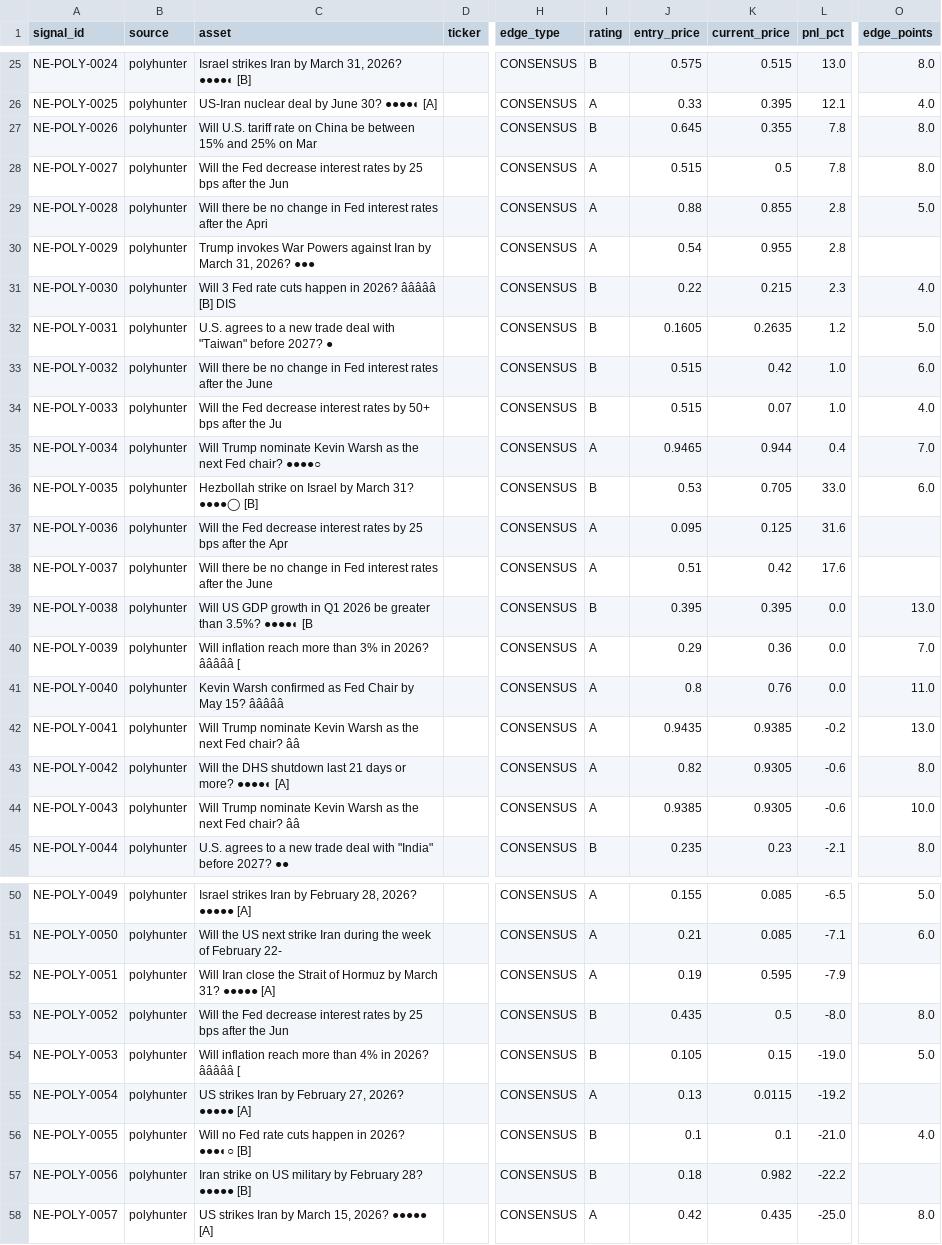
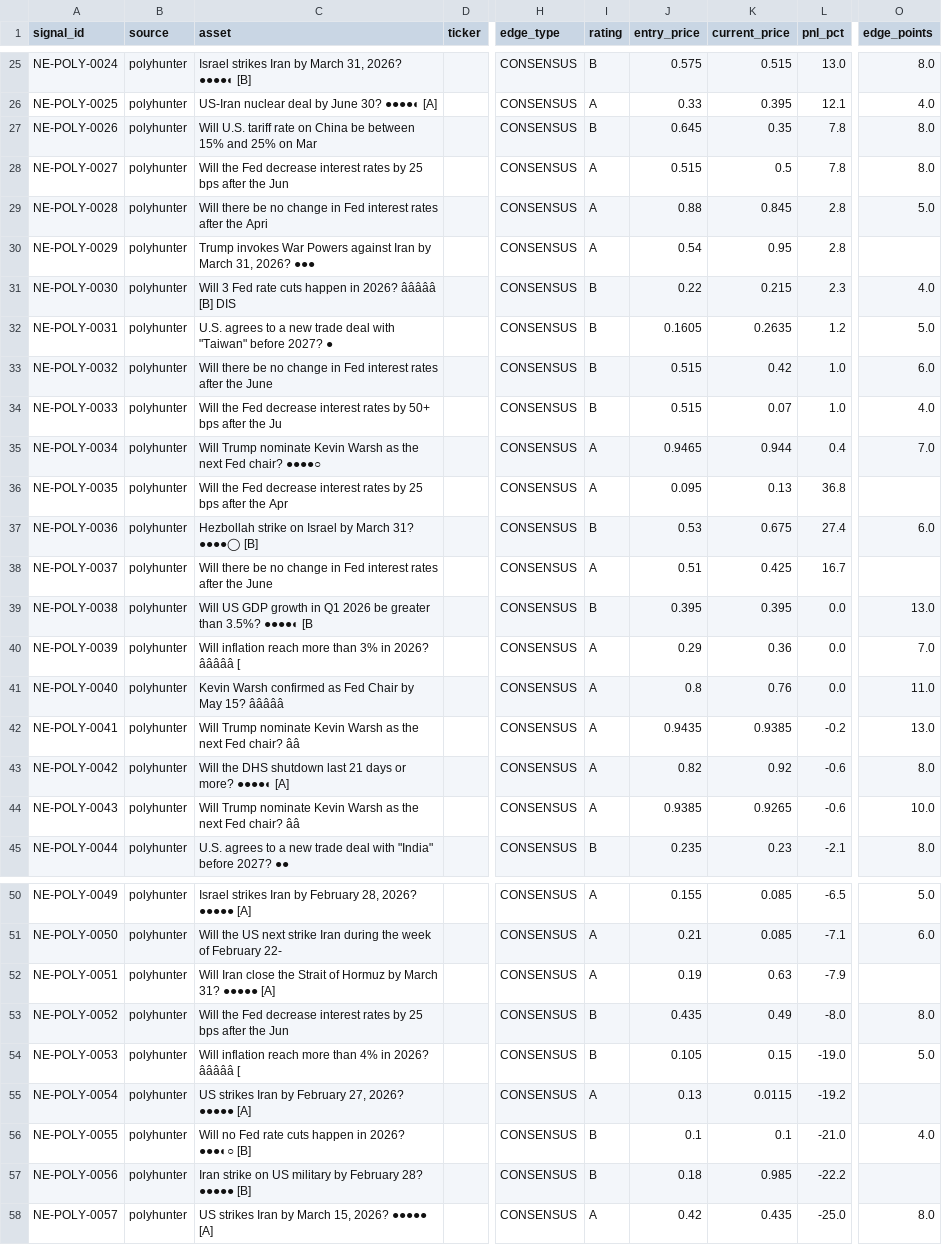
Before and after one commit to IvanMassow/edge-intel, a CSV file: signals.csv, drawn as a sheet; only a part is shown, gaps mark what is left out; the diff covers the shown part only; the diff names each change by its address in the sheet, - before the commit and + after, or states it on an @@ line.

```diff
--- a/signals.csv
+++ b/signals.csv
-K27 (current_price): 0.355
+K27 (current_price): 0.35
-K29 (current_price): 0.855
+K29 (current_price): 0.845
-K30 (current_price): 0.955
+K30 (current_price): 0.95
-C36 (asset): Hezbollah strike on Israel by March 31? ●●●●◯ [B]
+C36 (asset): Will the Fed decrease interest rates by 25 bps after the Apr
-I36 (rating): B
+I36 (rating): A
-J36 (entry_price): 0.53
+J36 (entry_price): 0.095
-K36 (current_price): 0.705
+K36 (current_price): 0.13
-L36 (pnl_pct): 33.0
+L36 (pnl_pct): 36.8
-O36 (edge_points): 6.0
+O36 (edge_points): (empty)
-C37 (asset): Will the Fed decrease interest rates by 25 bps after the Apr
+C37 (asset): Hezbollah strike on Israel by March 31? ●●●●◯ [B]
-I37 (rating): A
+I37 (rating): B
-J37 (entry_price): 0.095
+J37 (entry_price): 0.53
-K37 (current_price): 0.125
+K37 (current_price): 0.675
-L37 (pnl_pct): 31.6
+L37 (pnl_pct): 27.4
-O37 (edge_points): (empty)
+O37 (edge_points): 6.0
-K38 (current_price): 0.42
+K38 (current_price): 0.425
-L38 (pnl_pct): 17.6
+L38 (pnl_pct): 16.7
-K43 (current_price): 0.9305
+K43 (current_price): 0.92
-K44 (current_price): 0.9305
+K44 (current_price): 0.9265
-K52 (current_price): 0.595
+K52 (current_price): 0.63
-K53 (current_price): 0.5
+K53 (current_price): 0.49
-K57 (current_price): 0.982
+K57 (current_price): 0.985
```
Also changed, not shown: 2 edited cells elsewhere in this file, 9 other files.
